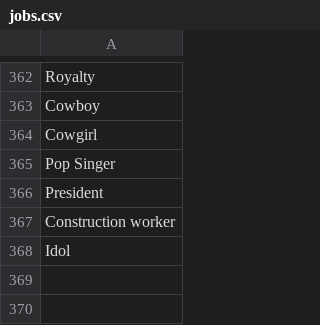
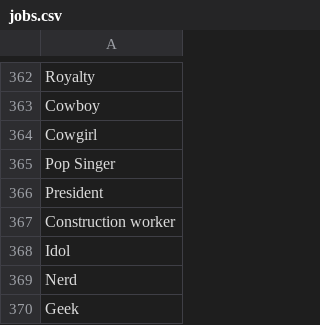
Before and after one commit to AIrjen/OneButtonPrompt, a CSV file: csvfiles/jobs.csv, drawn as a sheet; only a part is shown, gaps mark what is left out.

```diff
--- a/csvfiles/jobs.csv
+++ b/csvfiles/jobs.csv
@@ -368 +368,3 @@ Construction worker
 Idol
+Nerd
+Geek
```
Also changed, not shown: csvfiles/config/default_config.csv, 1 other file.
